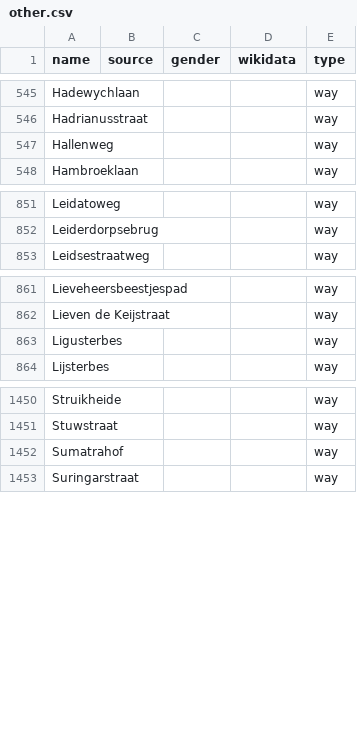
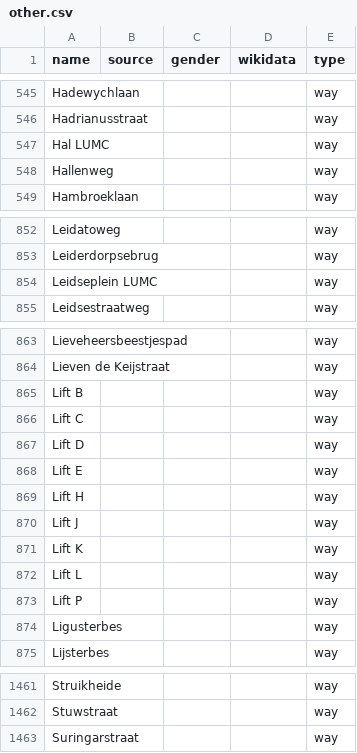
Before and after one commit to EqualStreetNames/equalstreetnames-leiden, a CSV file: data/other.csv, drawn as a sheet; only a part is shown, gaps mark what is left out.

```diff
--- a/data/other.csv
+++ b/data/other.csv
@@ -546,2 +546,3 @@ Hadewychlaan,,,,way
 Hadrianusstraat,,,,way
+"Hal LUMC",,,,way
 Hallenweg,,,,way
@@ -852,2 +853,3 @@ Leidatoweg,,,,way
 Leiderdorpsebrug,,,,way
+"Leidseplein LUMC",,,,way
 Leidsestraatweg,,,,way
@@ -862,2 +864,11 @@ Lieveheersbeestjespad,,,,way
 "Lieven de Keijstraat",,,,way
+"Lift B",,,,way
+"Lift C",,,,way
+"Lift D",,,,way
+"Lift E",,,,way
+"Lift H",,,,way
+"Lift J",,,,way
+"Lift K",,,,way
+"Lift L",,,,way
+"Lift P",,,,way
 Ligusterbes,,,,way
@@ -1451,3 +1462,2 @@ Struikheide,,,,way
 Stuwstraat,,,,way
-Sumatrahof,,,,way
 Suringarstraat,,,,way
```
Also changed, not shown: 2 other files.
